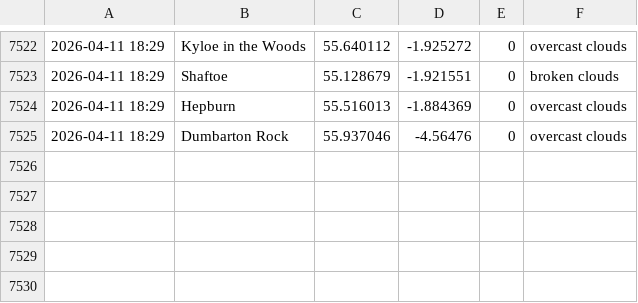
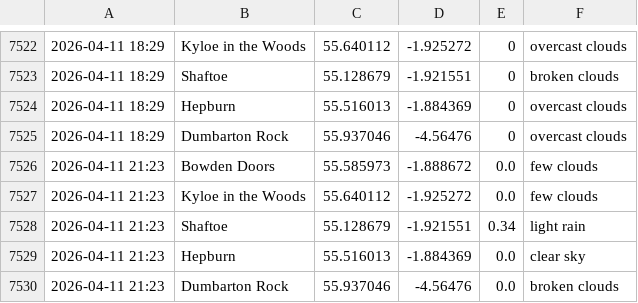
Before and after one commit to megan-leek/weather-dashboard, a CSV file: data/rain_log.csv, drawn as a sheet; only a part is shown, gaps mark what is left out.

Commit message:
Update rain log [auto]

```diff
--- a/data/rain_log.csv
+++ b/data/rain_log.csv
@@ -7525 +7525,6 @@
 2026-04-11 18:29,Dumbarton Rock,55.937046,-4.56476,0,overcast clouds
+2026-04-11 21:23,Bowden Doors,55.585973,-1.888672,0.0,few clouds
+2026-04-11 21:23,Kyloe in the Woods,55.640112,-1.925272,0.0,few clouds
+2026-04-11 21:23,Shaftoe,55.128679,-1.921551,0.34,light rain
+2026-04-11 21:23,Hepburn,55.516013,-1.884369,0.0,clear sky
+2026-04-11 21:23,Dumbarton Rock,55.937046,-4.56476,0.0,broken clouds
```
